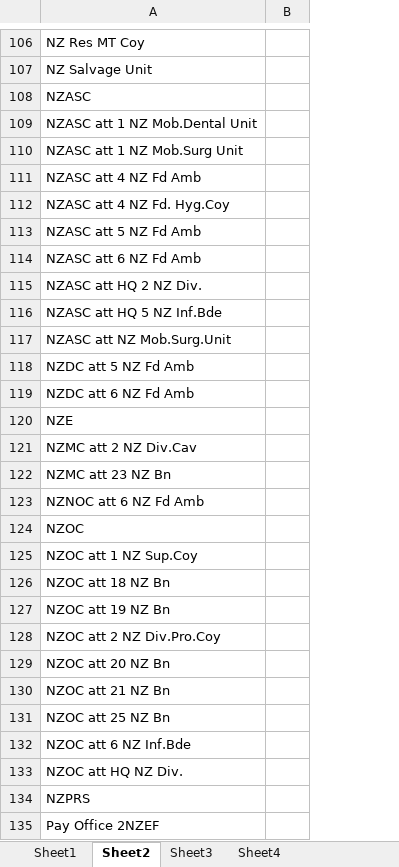
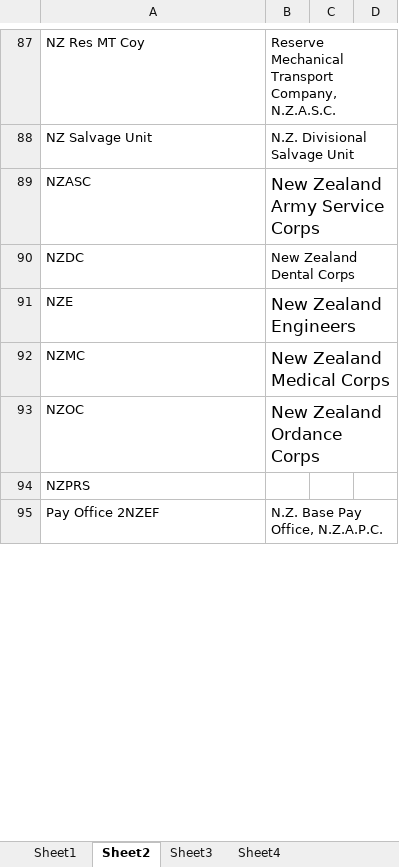
Before and after one commit to MJCaister/POW-1, an Excel workbook: Info For DB.xlsx, sheet Sheet2, drawn as a sheet; only a part is shown, gaps mark what is left out; values as stored, in another font and other column widths than the file's, no borders; removed rows and columns are numbered as before the commit, all else as after; the diff covers the shown part only; the diff names each change by its address in the sheet, - before the commit and + after, or states it on an @@ line.

Commit message:
creates pages to display the names of ranks, units and capture

```diff
--- a/Info For DB.xlsx (sheet Sheet2)
+++ b/Info For DB.xlsx (sheet Sheet2)
+column B, rows 87-95: Reserve Mechanical Transport Company, N.Z.A.S.C. | N.Z. Divisional Salvage Unit | New Zealand Army Service Corps | New Zealand Dental Corps | New Zealand Engineers | New Zealand Medical Corps | New Zealand Ordance Corps |  | N.Z. Base Pay Office, N.Z.A.P.C.
+column D, empty
-A90: NZASC att 1 NZ Mob.Dental Unit
+A90: NZDC
-row 110: NZASC att 1 NZ Mob.Surg Unit
-row 111: NZASC att 4 NZ Fd Amb
-row 112: NZASC att 4 NZ Fd. Hyg.Coy
-row 113: NZASC att 5 NZ Fd Amb
-row 114: NZASC att 6 NZ Fd Amb
-row 115: NZASC att HQ 2 NZ Div.
-row 116: NZASC att HQ 5 NZ Inf.Bde
-row 117: NZASC att NZ Mob.Surg.Unit
-row 118: NZDC att 5 NZ Fd Amb
-row 119: NZDC att 6 NZ Fd Amb
-A92: NZMC att 2 NZ Div.Cav
+A92: NZMC
-row 122: NZMC att 23 NZ Bn
-row 123: NZNOC att 6 NZ Fd Amb
-row 125: NZOC att 1 NZ Sup.Coy
-row 126: NZOC att 18 NZ Bn
-row 127: NZOC att 19 NZ Bn
-row 128: NZOC att 2 NZ Div.Pro.Coy
-row 129: NZOC att 20 NZ Bn
-row 130: NZOC att 21 NZ Bn
-row 131: NZOC att 25 NZ Bn
-row 132: NZOC att 6 NZ Inf.Bde
-row 133: NZOC att HQ NZ Div.
```
Also changed, not shown: 5 added rows, 20 removed rows and 7 edited cells elsewhere in this sheet, sheet Sheet3, 6 other files.
